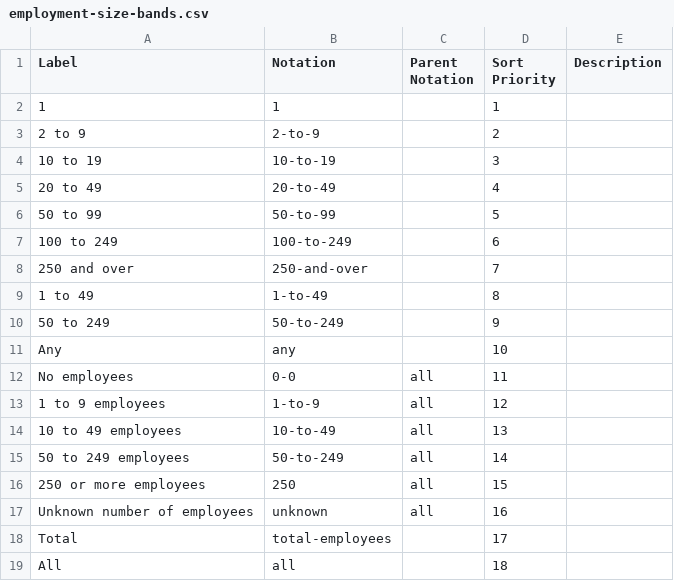
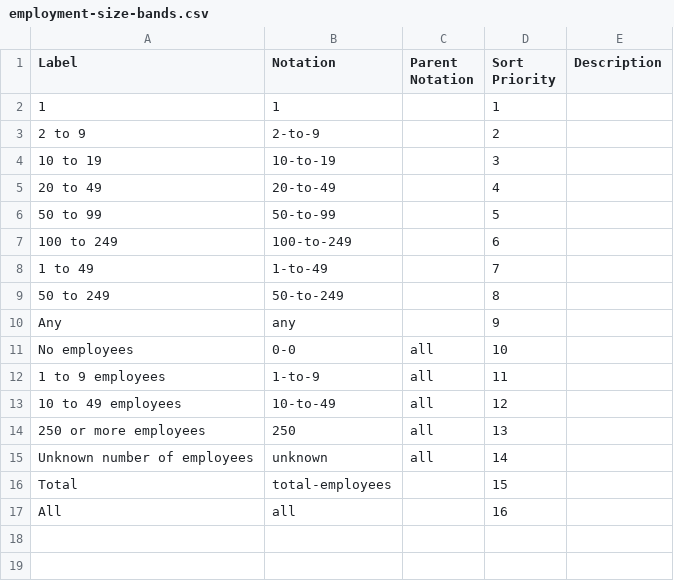
Before and after one commit to GSS-Cogs/family-trade, a CSV file: reference/codelists/employment-size-bands.csv, drawn as a sheet.

Commit message:
removing duplicate key in a codelist

```diff
--- a/reference/codelists/employment-size-bands.csv
+++ b/reference/codelists/employment-size-bands.csv
@@ -7,13 +7,11 @@ Label,Notation,Parent Notation,Sort Priority,Description
 100 to 249,100-to-249,,6,
-250 and over,250-and-over,,7,
-1 to 49,1-to-49,,8,
-50 to 249,50-to-249,,9,
-Any,any,,10,
-No employees,0-0,all,11,
-1 to 9 employees,1-to-9,all,12,
-10 to 49 employees,10-to-49,all,13,
-50 to 249 employees,50-to-249,all,14,
-250 or more employees,250,all,15,
-Unknown number of employees,unknown,all,16,
-Total,total-employees,,17,
-All,all,,18,
+1 to 49,1-to-49,,7,
+50 to 249,50-to-249,,8,
+Any,any,,9,
+No employees,0-0,all,10,
+1 to 9 employees,1-to-9,all,11,
+10 to 49 employees,10-to-49,all,12,
+250 or more employees,250,all,13,
+Unknown number of employees,unknown,all,14,
+Total,total-employees,,15,
+All,all,,16,
```
